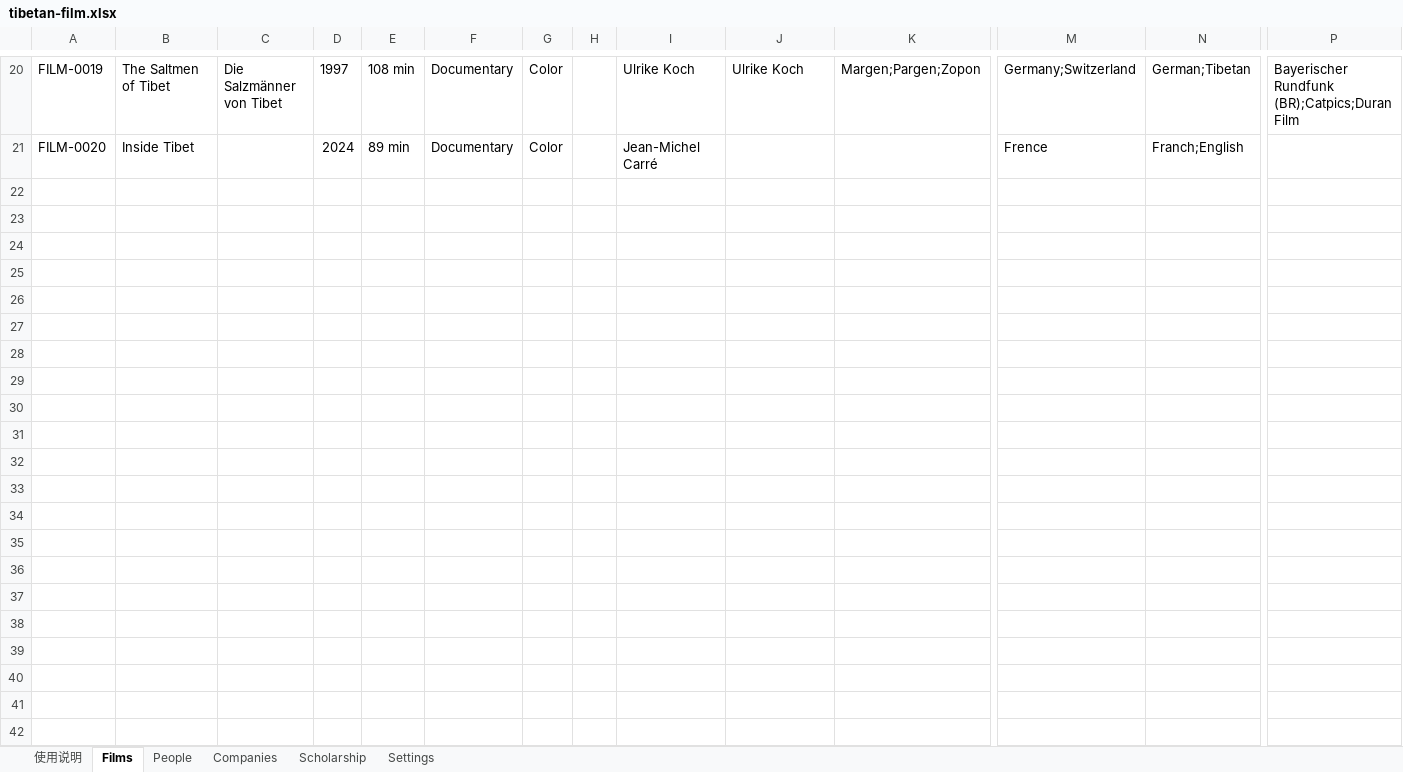
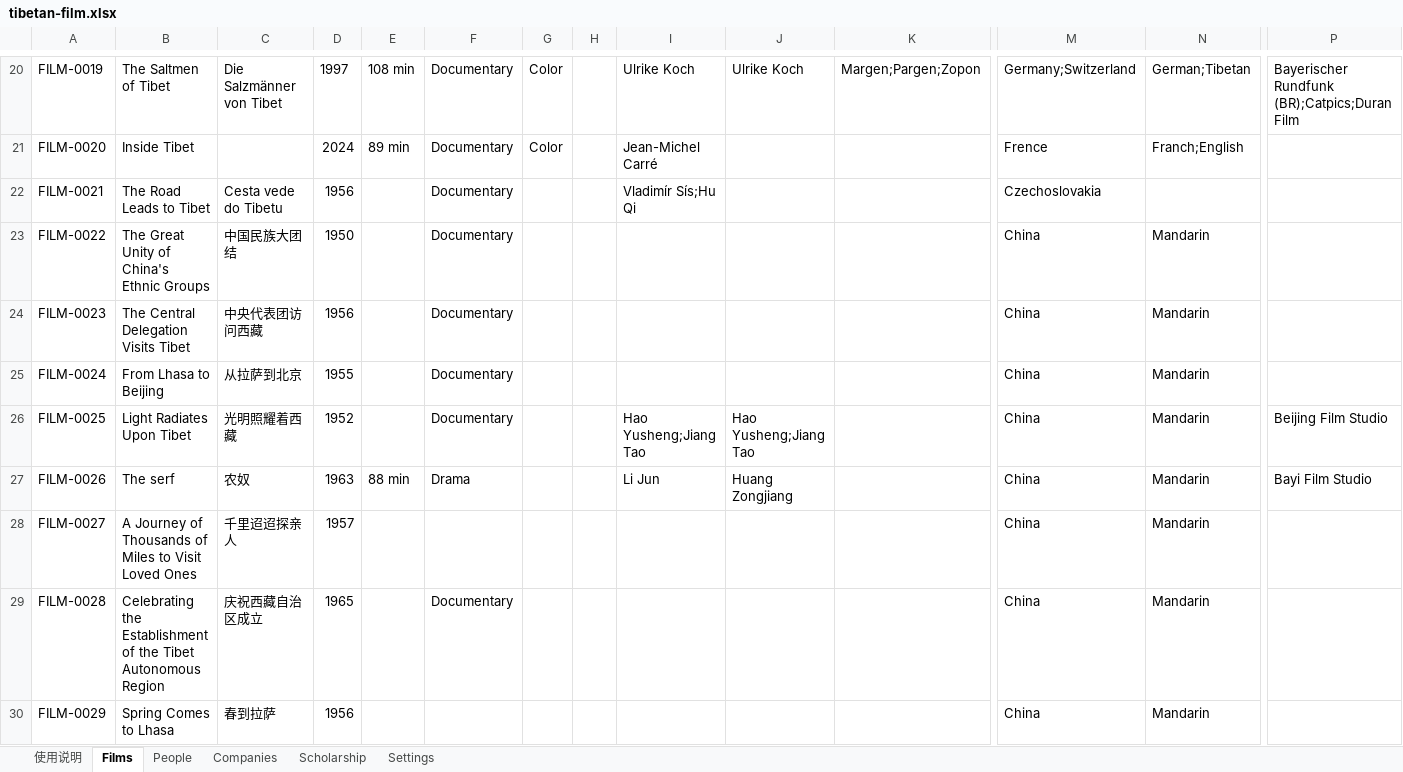
Before and after one commit to skyejuacct/tibetan-film-archive, an Excel workbook: data/tibetan-film.xlsx, sheet Films, drawn as a sheet; only a part is shown, gaps mark what is left out; values as stored, in another font and other column widths than the file's, no borders; rows hold the shown columns only; the diff covers the shown part only; the diff names each change by its address in the sheet, - before the commit and + after, or states it on an @@ line.

Commit message:
Add files via upload

```diff
--- a/data/tibetan-film.xlsx (sheet Films)
+++ b/data/tibetan-film.xlsx (sheet Films)
+row 22: FILM-0021 | The Road Leads to Tibet | Cesta vede do Tibetu | 1956 |  | Documentary |  |  | Vladimír Sís;Hu Qi |  |  | Czechoslovakia
+row 23: FILM-0022 | The Great Unity of China's Ethnic Groups | 中国民族大团结 | 1950 |  | Documentary |  |  |  |  |  | China | Mandarin
+row 24: FILM-0023 | The Central Delegation Visits Tibet | 中央代表团访问西藏 | 1956 |  | Documentary |  |  |  |  |  | China | Mandarin
+row 25: FILM-0024 | From Lhasa to Beijing | 从拉萨到北京 | 1955 |  | Documentary |  |  |  |  |  | China | Mandarin
+row 26: FILM-0025 | Light Radiates Upon Tibet | 光明照耀着西藏 | 1952 |  | Documentary |  |  | Hao Yusheng;Jiang Tao | Hao Yusheng;Jiang Tao |  | China | Mandarin | Beijing Film Studio
+row 27: FILM-0026 | The serf | 农奴 | 1963 | 88 min | Drama |  |  | Li Jun | Huang Zongjiang |  | China | Mandarin | Bayi Film Studio
+row 28: FILM-0027 | A Journey of Thousands of Miles to Visit Loved Ones | 千里迢迢探亲人 | 1957 |  |  |  |  |  |  |  | China | Mandarin
+row 29: FILM-0028 | Celebrating the Establishment of the Tibet Autonomous Region | 庆祝西藏自治区成立 | 1965 |  | Documentary |  |  |  |  |  | China | Mandarin
+row 30: FILM-0029 | Spring Comes to Lhasa | 春到拉萨 | 1956 |  |  |  |  |  |  |  | China | Mandarin
```
Also changed, not shown: 8 added rows and 4 edited cells elsewhere in this sheet, sheet People, sheet Companies.
